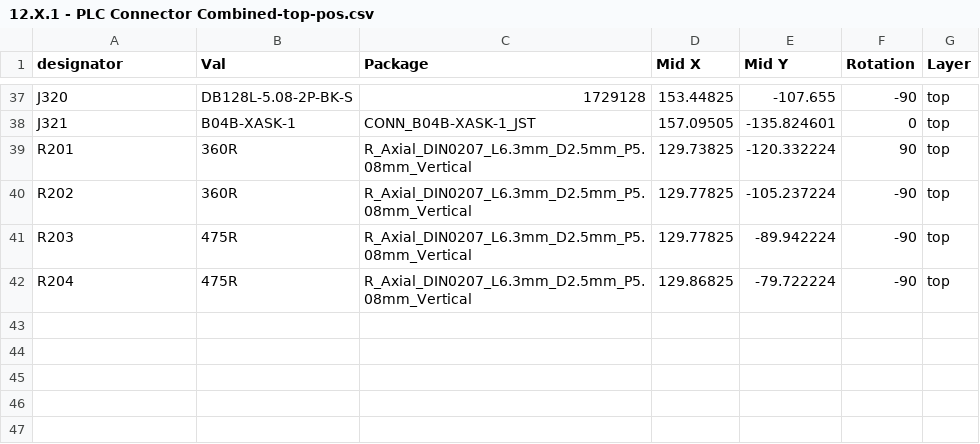
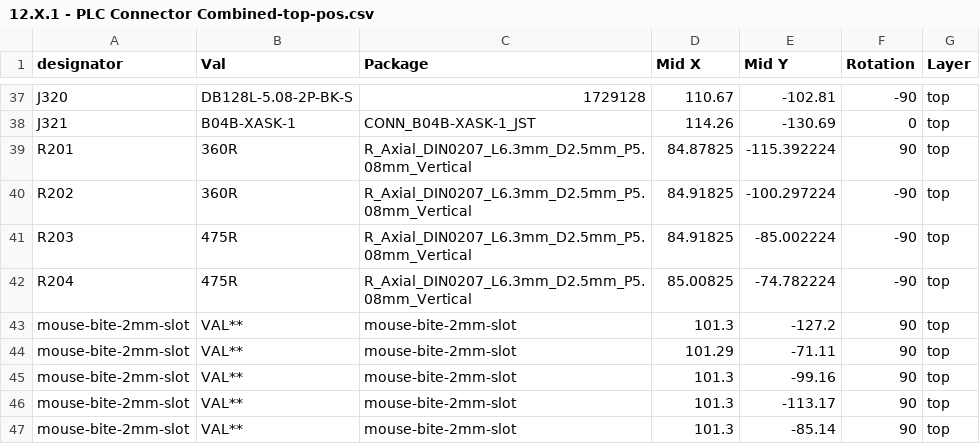
Before and after one commit to dj1encore/PLC_Connector, a CSV file: 12.X.1 - PLC Connector Combined/GERBER/12.X.1 - PLC Connector Combined-top-pos.csv, drawn as a sheet; only a part is shown, gaps mark what is left out; the diff covers the shown part only; the diff names each change by its address in the sheet, - before the commit and + after, or states it on an @@ line.

```diff
--- a/12.X.1 - PLC Connector Combined/GERBER/12.X.1 - PLC Connector Combined-top-pos.csv
+++ b/12.X.1 - PLC Connector Combined/GERBER/12.X.1 - PLC Connector Combined-top-pos.csv
-D37 (Mid X): 153.44825
+D37 (Mid X): 110.67
-E37 (Mid Y): -107.655
+E37 (Mid Y): -102.81
-D38 (Mid X): 157.09505
+D38 (Mid X): 114.26
-E38 (Mid Y): -135.824601
+E38 (Mid Y): -130.69
-D39 (Mid X): 129.73825
+D39 (Mid X): 84.87825
-E39 (Mid Y): -120.332224
+E39 (Mid Y): -115.392224
-D40:D41 (Mid X): 129.77825
+D40:D41 (Mid X): 84.91825
-E40 (Mid Y): -105.237224
+E40 (Mid Y): -100.297224
-E41 (Mid Y): -89.942224
+E41 (Mid Y): -85.002224
-D42 (Mid X): 129.86825
+D42 (Mid X): 85.00825
-E42 (Mid Y): -79.722224
+E42 (Mid Y): -74.782224
+row 43: mouse-bite-2mm-slot | VAL** | mouse-bite-2mm-slot | 101.3 | -127.2 | 90 | top
+row 44: mouse-bite-2mm-slot | VAL** | mouse-bite-2mm-slot | 101.29 | -71.11 | 90 | top
+row 45: mouse-bite-2mm-slot | VAL** | mouse-bite-2mm-slot | 101.3 | -99.16 | 90 | top
+row 46: mouse-bite-2mm-slot | VAL** | mouse-bite-2mm-slot | 101.3 | -113.17 | 90 | top
+row 47: mouse-bite-2mm-slot | VAL** | mouse-bite-2mm-slot | 101.3 | -85.14 | 90 | top
```
Also changed, not shown: 70 edited cells elsewhere in this file, 12.X.1 - PLC Connector Combined/GERBER/12.X.1 - PLC Connector Combined.csv, 51 other files.
